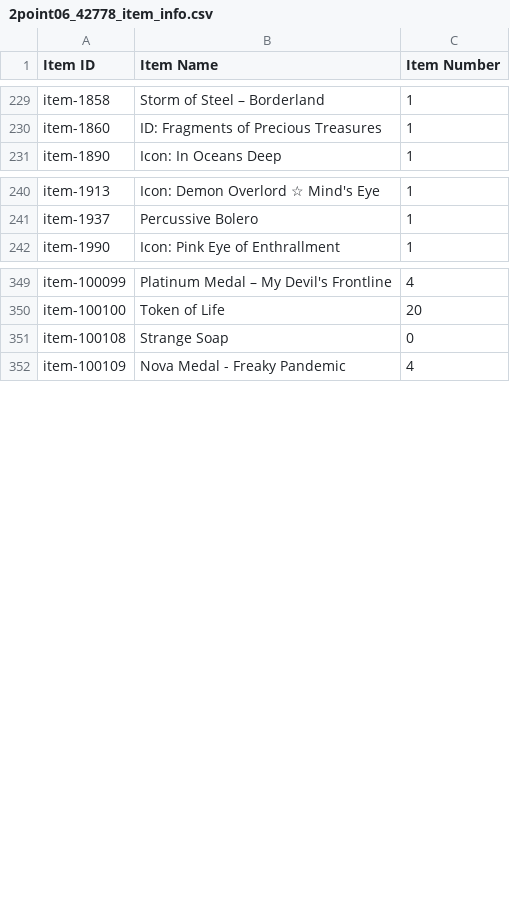
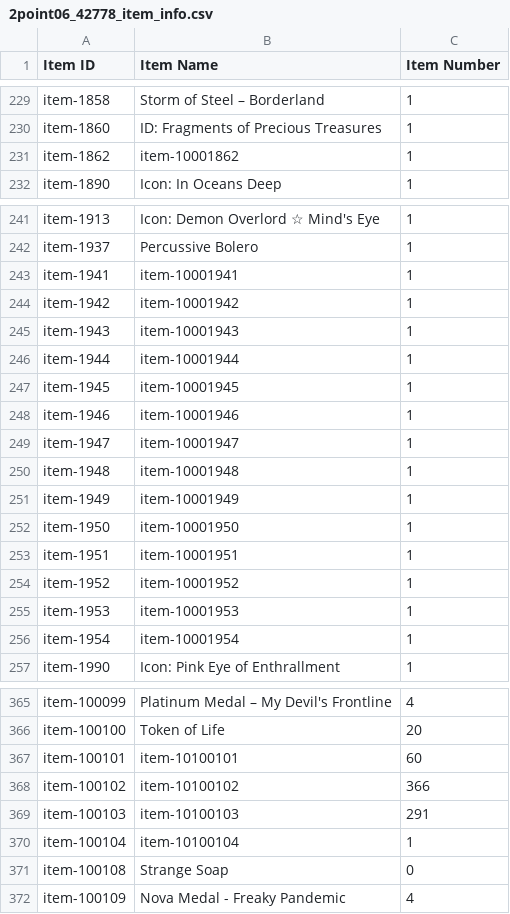
Before and after one commit to Jessegitpush/autogfalarm, a CSV file: 2point06_42778_item_info.csv, drawn as a sheet; only a part is shown, gaps mark what is left out; the diff covers the shown part only.

```diff
--- a/2point06_42778_item_info.csv
+++ b/2point06_42778_item_info.csv
@@ -230,2 +230,3 @@ item-1858,Storm of Steel – Borderland,1
 item-1860,ID: Fragments of Precious Treasures,1
+item-1862,item-10001862,1
 item-1890,Icon: In Oceans Deep,1
@@ -241,2 +242,16 @@ item-1913,Icon: Demon Overlord ☆ Mind's Eye,1
 item-1937,Percussive Bolero,1
+item-1941,item-10001941,1
+item-1942,item-10001942,1
+item-1943,item-10001943,1
+item-1944,item-10001944,1
+item-1945,item-10001945,1
+item-1946,item-10001946,1
+item-1947,item-10001947,1
+item-1948,item-10001948,1
+item-1949,item-10001949,1
+item-1950,item-10001950,1
+item-1951,item-10001951,1
+item-1952,item-10001952,1
+item-1953,item-10001953,1
+item-1954,item-10001954,1
 item-1990,Icon: Pink Eye of Enthrallment,1
@@ -350,2 +366,6 @@ item-100099,Platinum Medal – My Devil's Frontline,4
 item-100100,Token of Life,20
+item-100101,item-10100101,60
+item-100102,item-10100102,366
+item-100103,item-10100103,291
+item-100104,item-10100104,1
 item-100108,Strange Soap,0
```
Also changed, not shown: 1 added row and 36 edited cells elsewhere in this file, 2point06_42778_capture_sangvis.csv, 2point06_42778_coalition_info.csv, 8 other files.
